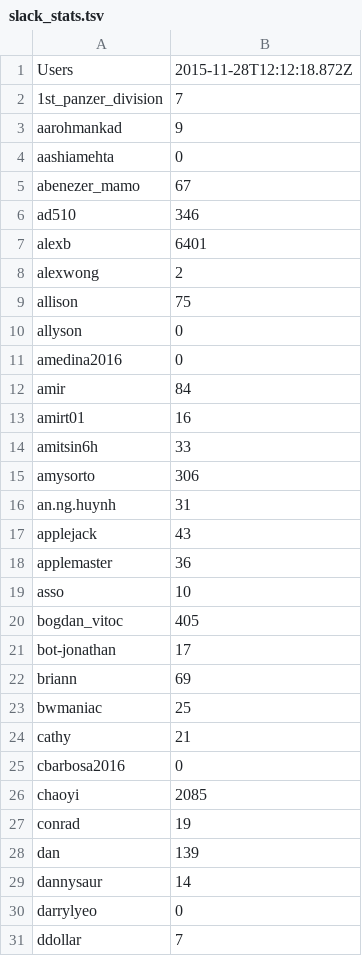
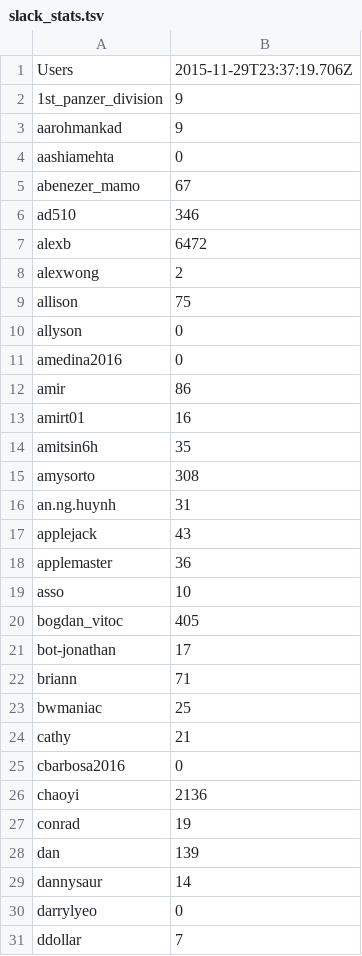
Before and after one commit to hackclub/metrics, a TSV file: slack_stats.tsv, drawn as a sheet; only a part is shown; the diff covers the shown part only.

```diff
--- a/slack_stats.tsv
+++ b/slack_stats.tsv
@@ -1,3 +1,3 @@
-Users	2015-11-28T12:12:18.872Z
-1st_panzer_division	7
+Users	2015-11-29T23:37:19.706Z
+1st_panzer_division	9
 aarohmankad	9
@@ -6,3 +6,3 @@ abenezer_mamo	67
 ad510	346
-alexb	6401
+alexb	6472
 alexwong	2
@@ -11,6 +11,6 @@ allyson	0
 amedina2016	0
-amir	84
+amir	86
 amirt01	16
-amitsin6h	33
-amysorto	306
+amitsin6h	35
+amysorto	308
 an.ng.huynh	31
@@ -21,3 +21,3 @@ bogdan_vitoc	405
 bot-jonathan	17
-briann	69
+briann	71
 bwmaniac	25
@@ -25,3 +25,3 @@ cathy	21
 cbarbosa2016	0
-chaoyi	2085
+chaoyi	2136
 conrad	19
```
Also changed, not shown: 16 edited cells elsewhere in this file.
